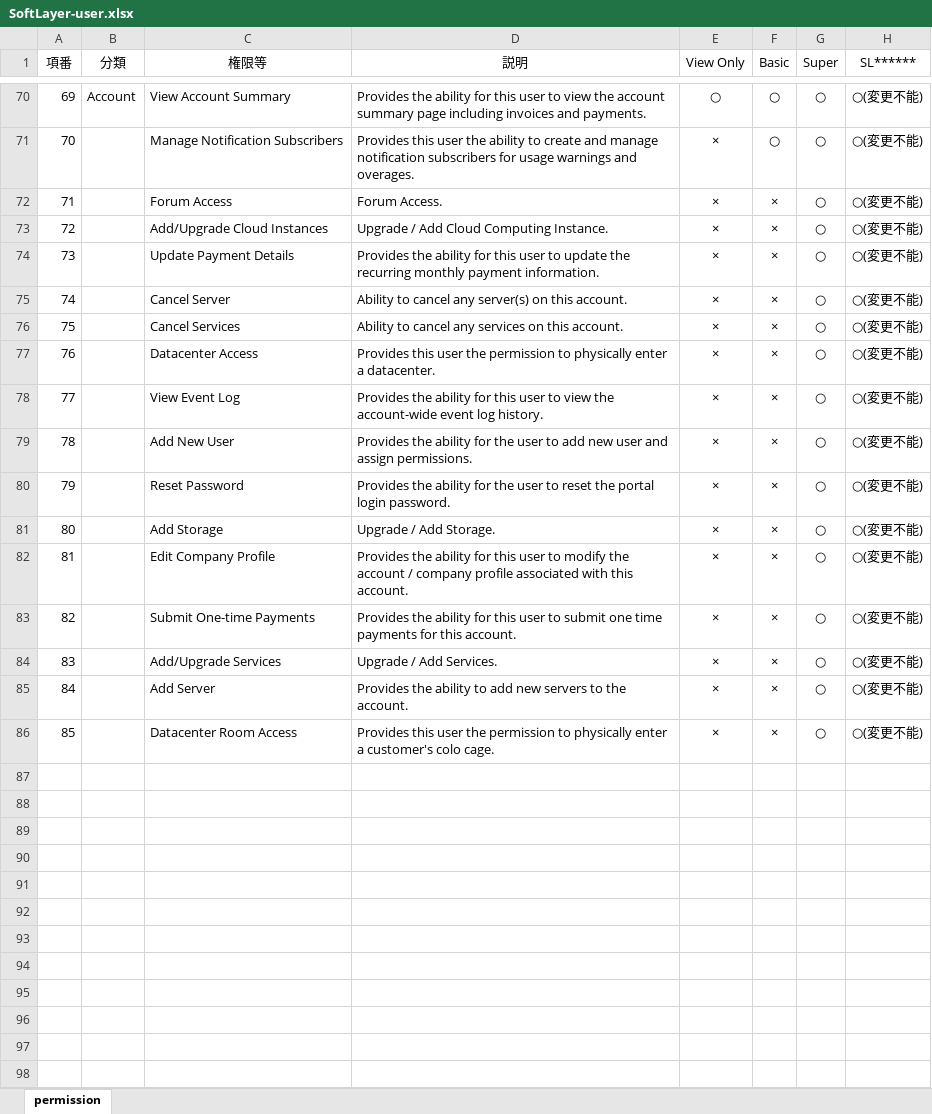
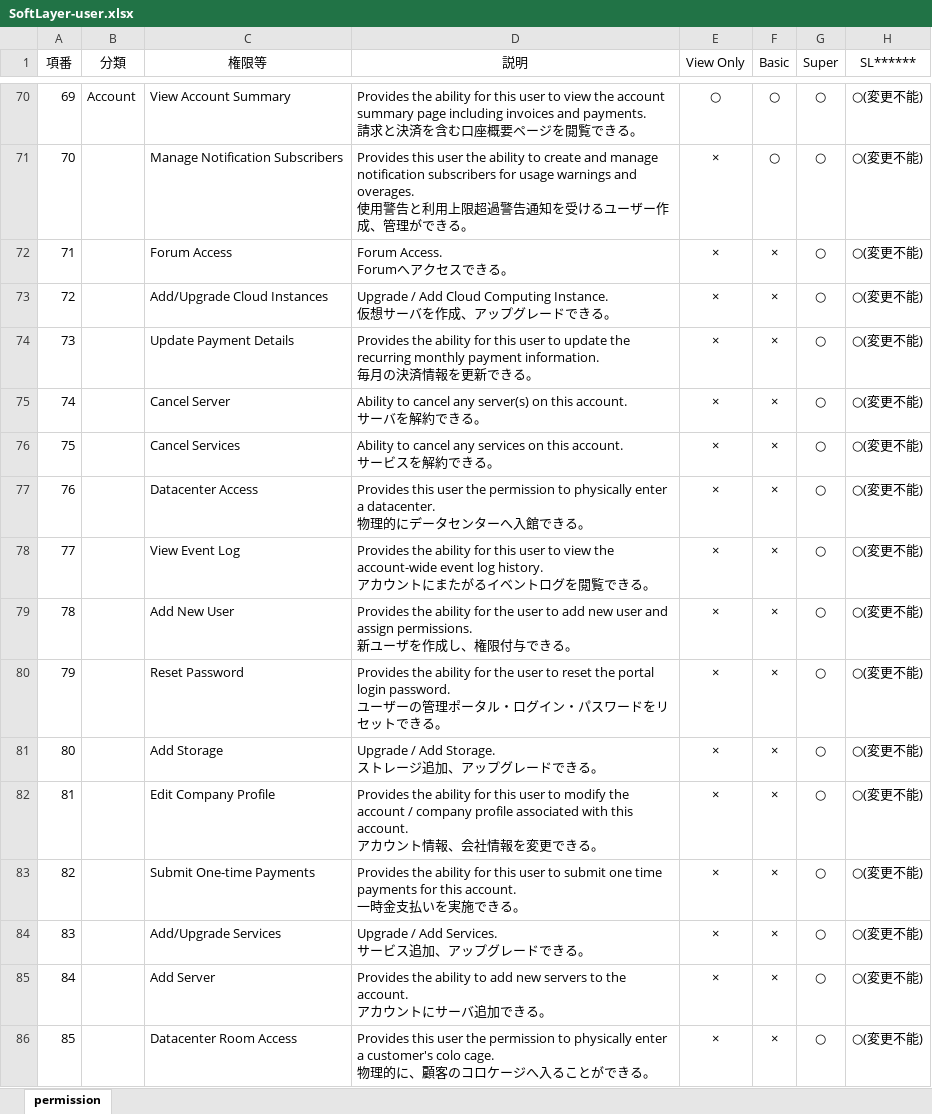
Before and after one commit to pcserver-jp/SoftLayer, an Excel workbook: SoftLayer-user.xlsx, sheet permission, drawn as a sheet; only a part is shown, gaps mark what is left out; values as stored, in another font and other column widths than the file's, no borders; ↵ is a line break in a cell; the diff covers the shown part only; the diff names each change by its address in the sheet, - before the commit and + after, or states it on an @@ line.

```diff
--- a/SoftLayer-user.xlsx (sheet permission)
+++ b/SoftLayer-user.xlsx (sheet permission)
-D70 (説明): …and payments.
+D70 (説明): …and payments. ↵ 請求と決済を含む口座概要ページを閲覧できる。
-D71 (説明): …and overages.
+D71 (説明): …and overages. ↵ 使用警告と利用上限超過警告通知を受けるユーザー作成、管理ができる。
-D72 (説明): Forum Access.
+D72 (説明): Forum Access. ↵ Forumへアクセスできる。
-D73 (説明): …Computing Instance.
+D73 (説明): …Computing Instance. ↵ 仮想サーバを作成、アップグレードできる。
-D74 (説明): …payment information.
+D74 (説明): …payment information. ↵ 毎月の決済情報を更新できる。
-D75 (説明): …this account.
+D75 (説明): …this account. ↵ サーバを解約できる。
-D76 (説明): …this account.
+D76 (説明): …this account. ↵ サービスを解約できる。
-D77 (説明): …a datacenter.
+D77 (説明): …a datacenter. ↵ 物理的にデータセンターへ入館できる。
-D78 (説明): …log history.
+D78 (説明): …log history. ↵ アカウントにまたがるイベントログを閲覧できる。
-D79 (説明): …assign permissions.
+D79 (説明): …assign permissions. ↵ 新ユーザを作成し、権限付与できる。
-D80 (説明): …login password.
+D80 (説明): …login password. ↵ ユーザーの管理ポータル・ログイン・パスワードをリセットできる。
-D81 (説明): Upgrade / Add Storage.
+D81 (説明): Upgrade / Add Storage. ↵ ストレージ追加、アップグレードできる。
-D82 (説明): …this account.
+D82 (説明): …this account. ↵ アカウント情報、会社情報を変更できる。
-D83 (説明): …this account.
+D83 (説明): …this account. ↵ 一時金支払いを実施できる。
-D84 (説明): Upgrade / Add Services.
+D84 (説明): Upgrade / Add Services. ↵ サービス追加、アップグレードできる。
-D85 (説明): …the account.
+D85 (説明): …the account. ↵ アカウントにサーバ追加できる。
-D86 (説明): …colo cage.
+D86 (説明): …colo cage. ↵ 物理的に、顧客のコロケージへ入ることができる。
```
Also changed, not shown: 53 edited cells elsewhere in this sheet.
